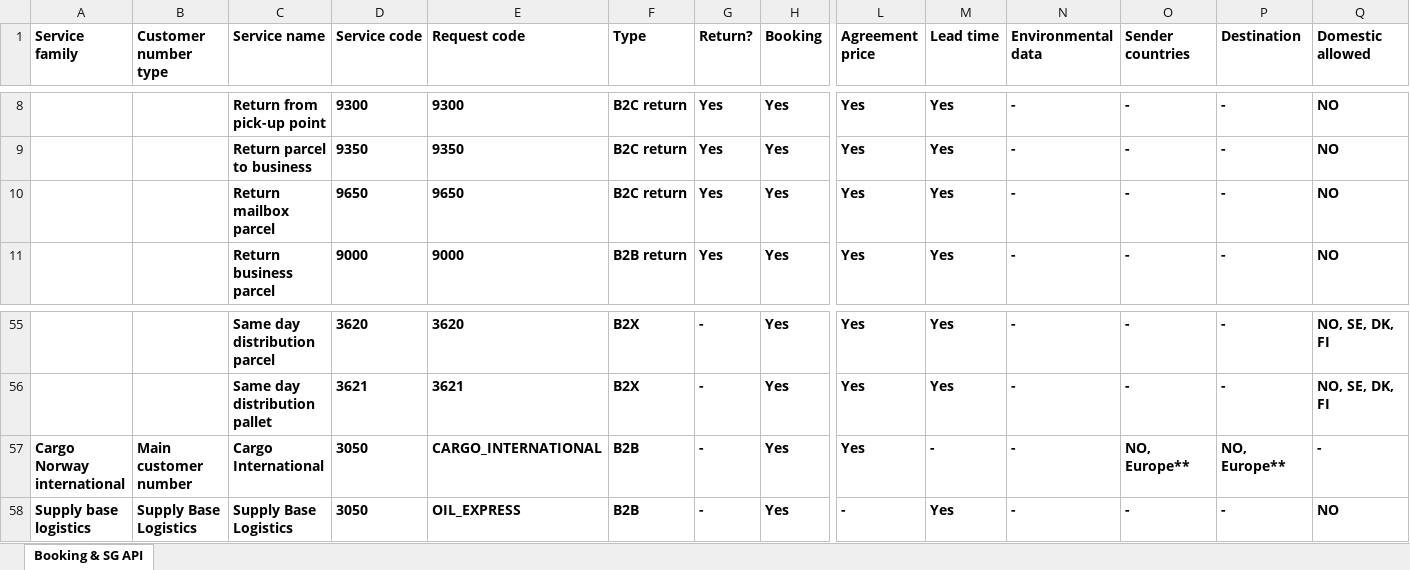
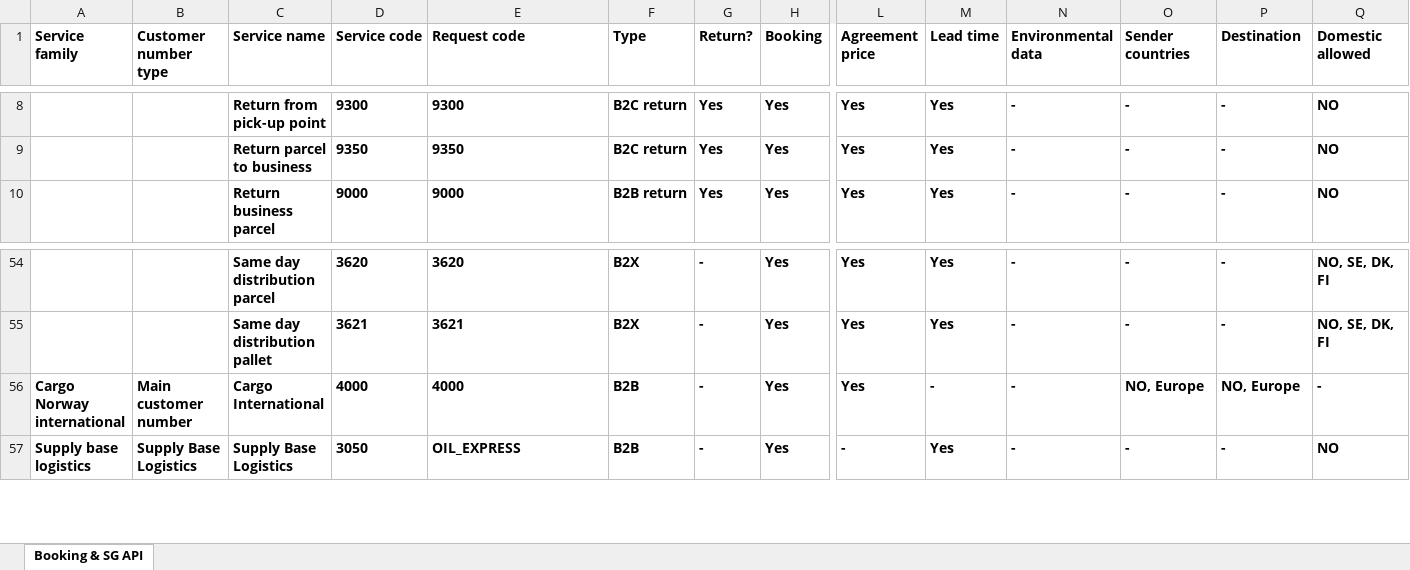
Before and after one commit to bring/developer-site, an Excel workbook: static/services/services_booking_shippingguide.xlsx, sheet Booking & SG API, drawn as a sheet; only a part is shown, gaps mark what is left out; values as stored, in another font and other column widths than the file's, no borders; removed rows and columns are numbered as before the commit, all else as after; rows hold the shown columns only; the diff names each change by its address in the sheet, - before the commit and + after, or states it on an @@ line.

Commit message:
Replacing CARGO_INTERNATIONAL with 4000

```diff
--- a/static/services/services_booking_shippingguide.xlsx (sheet Booking & SG API)
+++ b/static/services/services_booking_shippingguide.xlsx (sheet Booking & SG API)
-row 10:  |  | Return mailbox parcel | 9650 | 9650 | B2C return | Yes | Yes | Yes | Yes | - | - | - | NO
-D56 (Service code): 3050
+D56 (Service code): 4000
-E56 (Request code): CARGO_INTERNATIONAL
+E56 (Request code): 4000
-O56 (Sender countries): NO, Europe**
+O56 (Sender countries): NO, Europe
-P56 (Destination): NO, Europe**
+P56 (Destination): NO, Europe
```
Also changed, not shown: 2 other files.
